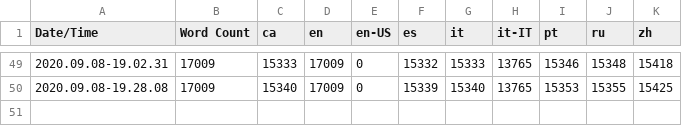
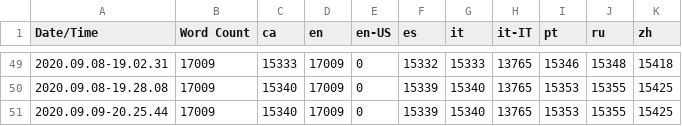
Before and after one commit to adriaortizN/DieAgain, a CSV file: DieAgain 4.23/Content/Localization/Game/Game.csv, drawn as a sheet; only a part is shown, gaps mark what is left out.

```diff
--- a/DieAgain 4.23/Content/Localization/Game/Game.csv
+++ b/DieAgain 4.23/Content/Localization/Game/Game.csv
@@ -50 +50,2 @@ Date/Time,Word Count,ca,en,en-US,es,it,it-IT,pt,ru,zh
 2020.09.08-19.28.08,17009,15340,17009,0,15339,15340,13765,15353,15355,15425
+2020.09.09-20.25.44,17009,15340,17009,0,15339,15340,13765,15353,15355,15425
```
Also changed, not shown: 13 other files.
